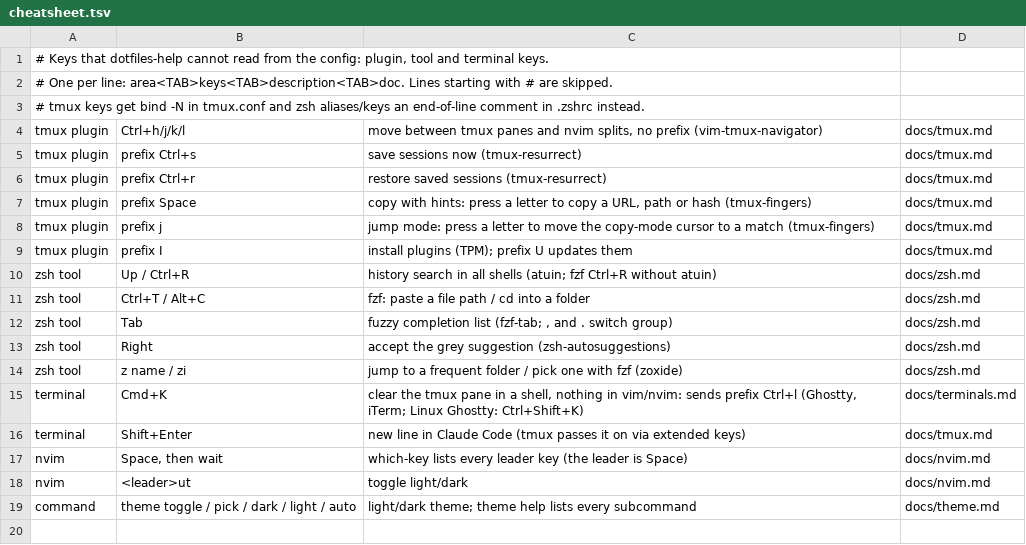
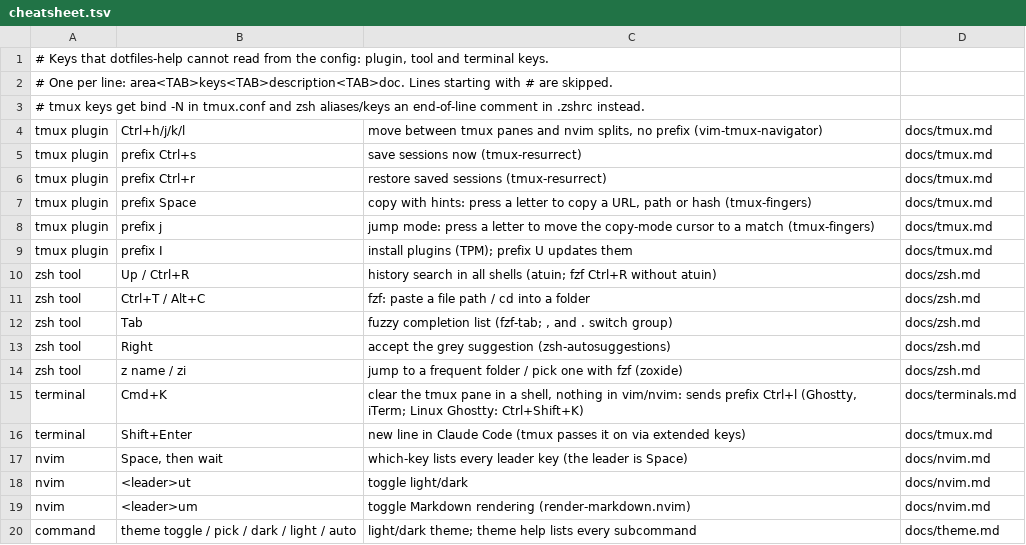
Before and after one commit to pedrojimenezp/dotfiles, a TSV file: docs/cheatsheet.tsv, drawn as a sheet.

Commit message:
nvim: add render-markdown.nvim with a toggle key

```diff
--- a/docs/cheatsheet.tsv
+++ b/docs/cheatsheet.tsv
@@ -18,2 +18,3 @@ nvim	Space, then wait	which-key lists every leader key (the leader is Space)	doc
 nvim	<leader>ut	toggle light/dark	docs/nvim.md
+nvim	<leader>um	toggle Markdown rendering (render-markdown.nvim)	docs/nvim.md
 command	theme toggle / pick / dark / light / auto	light/dark theme; theme help lists every subcommand	docs/theme.md
```
Also changed, not shown: 2 other files.
